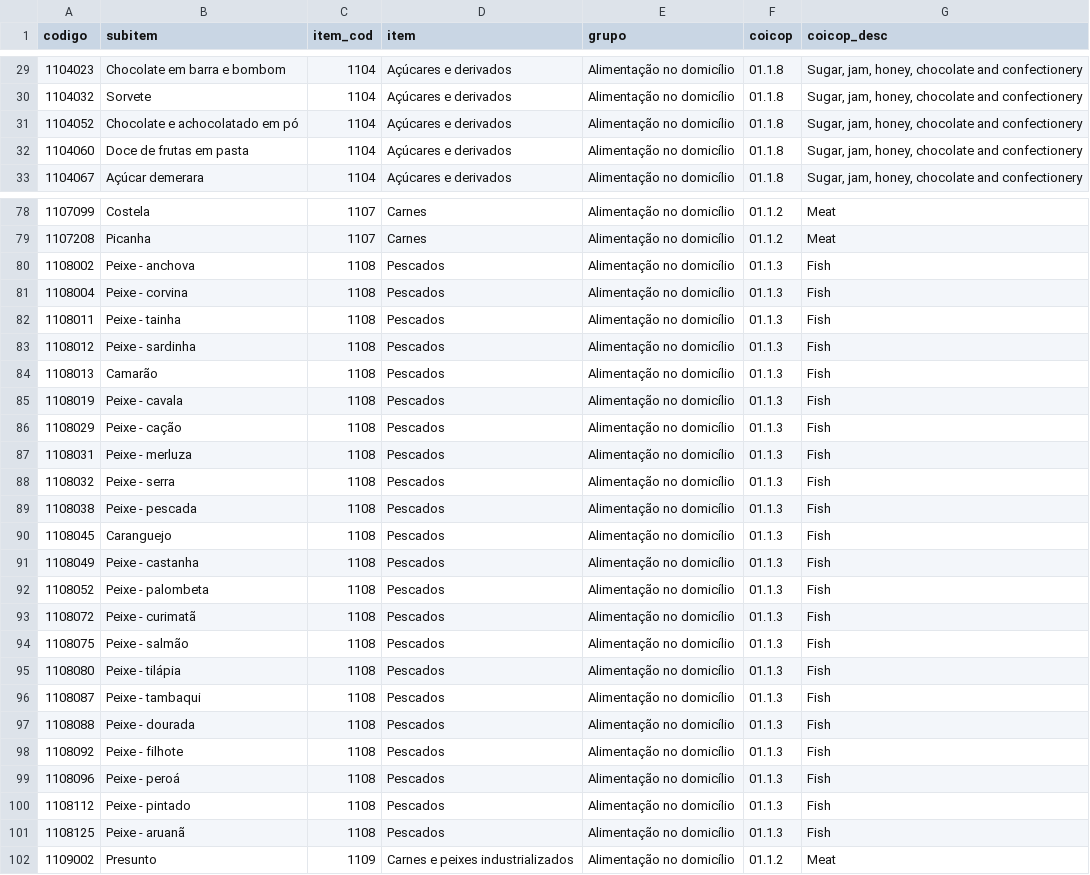
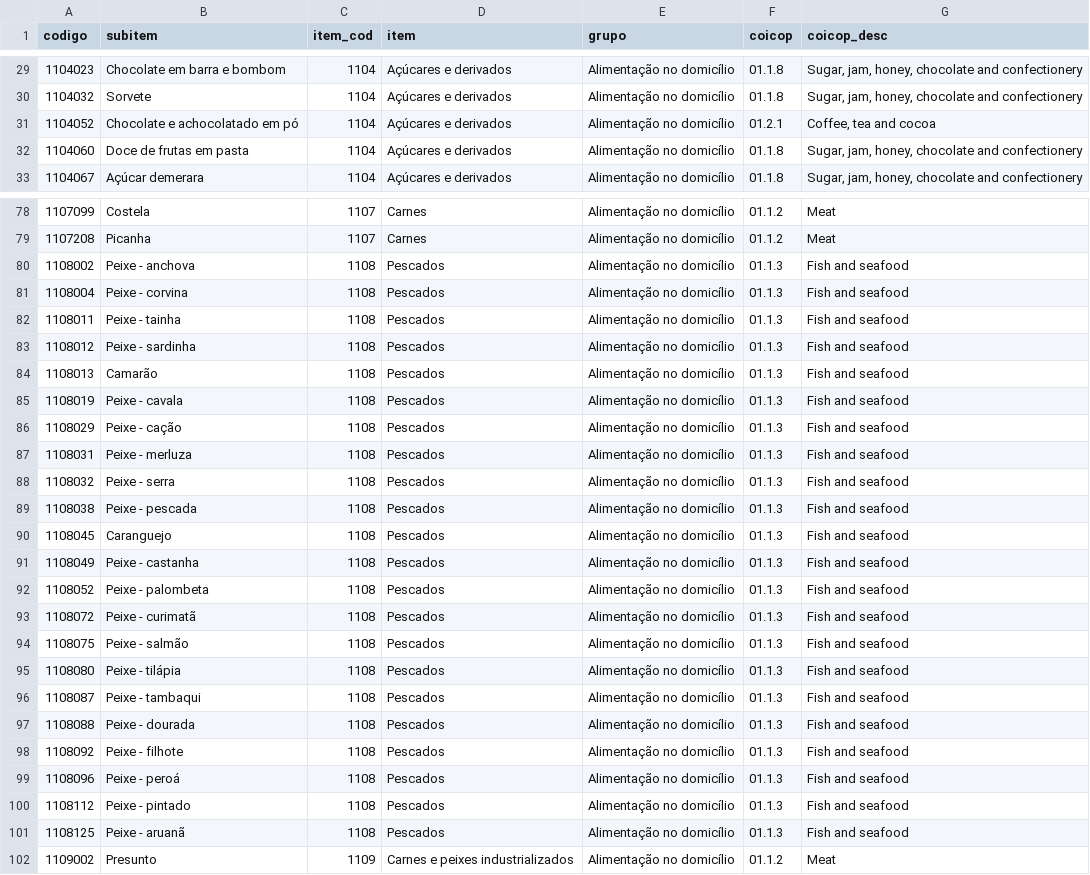
Before and after one commit to mbsalazar/analise_ipca_python, a CSV file: coicop_ml/brasil_subitens_rotulados.csv, drawn as a sheet; only a part is shown, gaps mark what is left out; the diff covers the shown part only.

```diff
--- a/coicop_ml/brasil_subitens_rotulados.csv
+++ b/coicop_ml/brasil_subitens_rotulados.csv
@@ -30,3 +30,3 @@ codigo,subitem,item_cod,item,grupo,coicop,coicop_desc
 1104032,Sorvete,1104,Açúcares e derivados,Alimentação no domicílio,01.1.8,"Sugar, jam, honey, chocolate and confectionery"
-1104052,Chocolate e achocolatado em pó,1104,Açúcares e derivados,Alimentação no domicílio,01.1.8,"Sugar, jam, honey, chocolate and confectionery"
+1104052,Chocolate e achocolatado em pó,1104,Açúcares e derivados,Alimentação no domicílio,01.2.1,"Coffee, tea and cocoa"
 1104060,Doce de frutas em pasta,1104,Açúcares e derivados,Alimentação no domicílio,01.1.8,"Sugar, jam, honey, chocolate and confectionery"
@@ -79,24 +79,24 @@ codigo,subitem,item_cod,item,grupo,coicop,coicop_desc
 1107208,Picanha,1107,Carnes,Alimentação no domicílio,01.1.2,Meat
-1108002,Peixe - anchova,1108,Pescados,Alimentação no domicílio,01.1.3,Fish
-1108004,Peixe - corvina,1108,Pescados,Alimentação no domicílio,01.1.3,Fish
-1108011,Peixe - tainha,1108,Pescados,Alimentação no domicílio,01.1.3,Fish
-1108012,Peixe - sardinha,1108,Pescados,Alimentação no domicílio,01.1.3,Fish
-1108013,Camarão,1108,Pescados,Alimentação no domicílio,01.1.3,Fish
-1108019,Peixe - cavala,1108,Pescados,Alimentação no domicílio,01.1.3,Fish
-1108029,Peixe - cação,1108,Pescados,Alimentação no domicílio,01.1.3,Fish
-1108031,Peixe - merluza,1108,Pescados,Alimentação no domicílio,01.1.3,Fish
-1108032,Peixe - serra,1108,Pescados,Alimentação no domicílio,01.1.3,Fish
-1108038,Peixe - pescada,1108,Pescados,Alimentação no domicílio,01.1.3,Fish
-1108045,Caranguejo,1108,Pescados,Alimentação no domicílio,01.1.3,Fish
-1108049,Peixe - castanha,1108,Pescados,Alimentação no domicílio,01.1.3,Fish
-1108052,Peixe - palombeta,1108,Pescados,Alimentação no domicílio,01.1.3,Fish
-1108072,Peixe - curimatã,1108,Pescados,Alimentação no domicílio,01.1.3,Fish
-1108075,Peixe - salmão,1108,Pescados,Alimentação no domicílio,01.1.3,Fish
-1108080,Peixe - tilápia,1108,Pescados,Alimentação no domicílio,01.1.3,Fish
-1108087,Peixe - tambaqui,1108,Pescados,Alimentação no domicílio,01.1.3,Fish
-1108088,Peixe - dourada,1108,Pescados,Alimentação no domicílio,01.1.3,Fish
-1108092,Peixe - filhote,1108,Pescados,Alimentação no domicílio,01.1.3,Fish
-1108096,Peixe - peroá,1108,Pescados,Alimentação no domicílio,01.1.3,Fish
-1108112,Peixe - pintado,1108,Pescados,Alimentação no domicílio,01.1.3,Fish
-1108125,Peixe - aruanã,1108,Pescados,Alimentação no domicílio,01.1.3,Fish
+1108002,Peixe - anchova,1108,Pescados,Alimentação no domicílio,01.1.3,Fish and seafood
+1108004,Peixe - corvina,1108,Pescados,Alimentação no domicílio,01.1.3,Fish and seafood
+1108011,Peixe - tainha,1108,Pescados,Alimentação no domicílio,01.1.3,Fish and seafood
+1108012,Peixe - sardinha,1108,Pescados,Alimentação no domicílio,01.1.3,Fish and seafood
+1108013,Camarão,1108,Pescados,Alimentação no domicílio,01.1.3,Fish and seafood
+1108019,Peixe - cavala,1108,Pescados,Alimentação no domicílio,01.1.3,Fish and seafood
+1108029,Peixe - cação,1108,Pescados,Alimentação no domicílio,01.1.3,Fish and seafood
+1108031,Peixe - merluza,1108,Pescados,Alimentação no domicílio,01.1.3,Fish and seafood
+1108032,Peixe - serra,1108,Pescados,Alimentação no domicílio,01.1.3,Fish and seafood
+1108038,Peixe - pescada,1108,Pescados,Alimentação no domicílio,01.1.3,Fish and seafood
+1108045,Caranguejo,1108,Pescados,Alimentação no domicílio,01.1.3,Fish and seafood
+1108049,Peixe - castanha,1108,Pescados,Alimentação no domicílio,01.1.3,Fish and seafood
+1108052,Peixe - palombeta,1108,Pescados,Alimentação no domicílio,01.1.3,Fish and seafood
+1108072,Peixe - curimatã,1108,Pescados,Alimentação no domicílio,01.1.3,Fish and seafood
+1108075,Peixe - salmão,1108,Pescados,Alimentação no domicílio,01.1.3,Fish and seafood
+1108080,Peixe - tilápia,1108,Pescados,Alimentação no domicílio,01.1.3,Fish and seafood
+1108087,Peixe - tambaqui,1108,Pescados,Alimentação no domicílio,01.1.3,Fish and seafood
+1108088,Peixe - dourada,1108,Pescados,Alimentação no domicílio,01.1.3,Fish and seafood
+1108092,Peixe - filhote,1108,Pescados,Alimentação no domicílio,01.1.3,Fish and seafood
+1108096,Peixe - peroá,1108,Pescados,Alimentação no domicílio,01.1.3,Fish and seafood
+1108112,Peixe - pintado,1108,Pescados,Alimentação no domicílio,01.1.3,Fish and seafood
+1108125,Peixe - aruanã,1108,Pescados,Alimentação no domicílio,01.1.3,Fish and seafood
 1109002,Presunto,1109,Carnes e peixes industrializados,Alimentação no domicílio,01.1.2,Meat
```
Also changed, not shown: 113 edited cells elsewhere in this file, coicop_ml/gabarito_paises.csv, harmonizacao/mapeamentos/BRA.csv, 2 other files.
